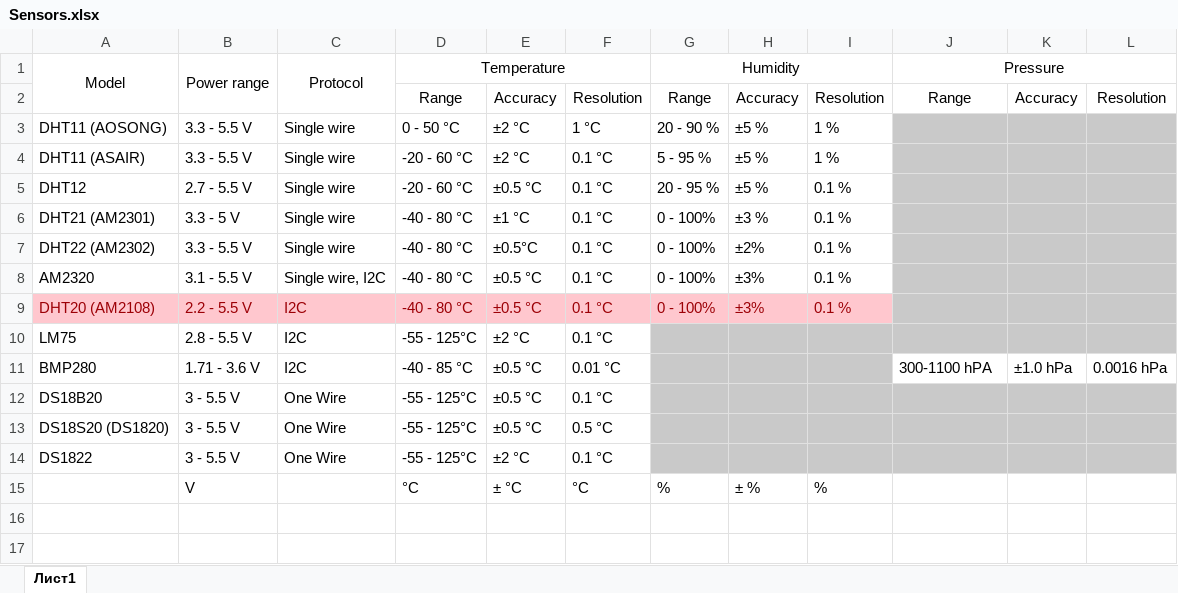
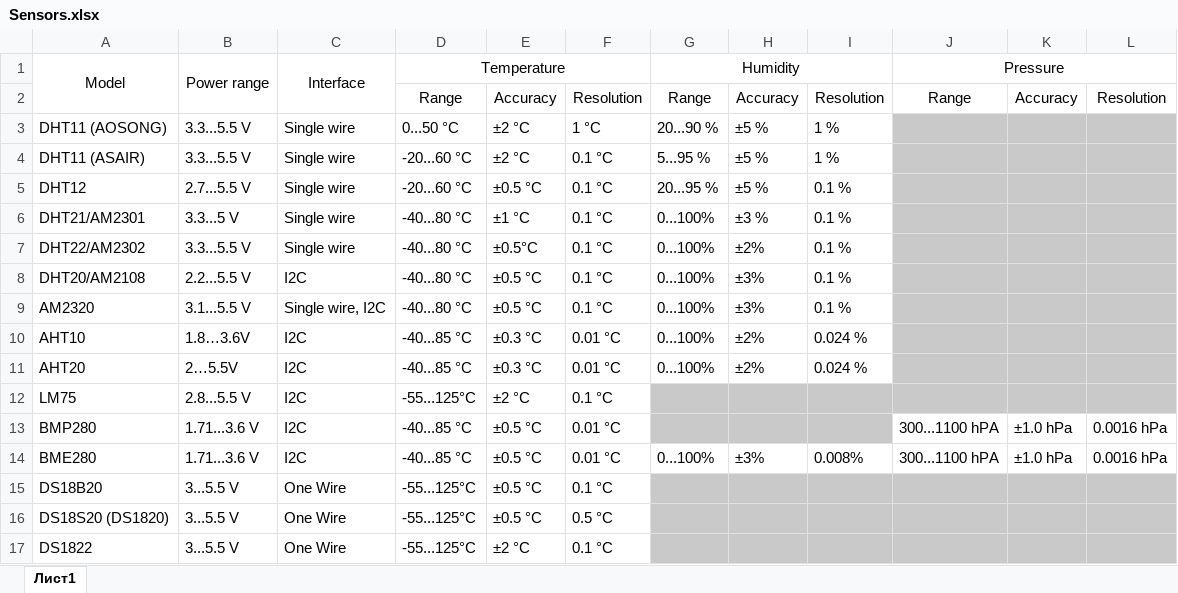
Before and after one commit to KuriGohan-Kamehameha/nXtreme-Firmware, an Excel workbook: applications/plugins/unitemp/sensors/Sensors.xlsx, sheet Лист1, drawn as a sheet; values as stored, in another font and other column widths than the file's, no borders; removed rows and columns are numbered as before the commit, all else as after; the diff names each change by its address in the sheet, - before the commit and + after, or states it on an @@ line.

Commit message:
Update Unitemp
https://github.com/quen0n/unitemp-flipperzero/tree/dev

```diff
--- a/applications/plugins/unitemp/sensors/Sensors.xlsx (sheet Лист1)
+++ b/applications/plugins/unitemp/sensors/Sensors.xlsx (sheet Лист1)
-C1: Protocol
+C1: Interface
-B3:B4 (Power range): 3.3 - 5.5 V
+B3:B4 (Power range): 3.3...5.5 V
-D3 (Temperature): 0 - 50 °C
+D3 (Temperature): 0...50 °C
-G3 (Humidity): 20 - 90 %
+G3 (Humidity): 20...90 %
-D4:D5 (Temperature): -20 - 60 °C
+D4:D5 (Temperature): -20...60 °C
-G4 (Humidity): 5 - 95 %
+G4 (Humidity): 5...95 %
-B5 (Power range): 2.7 - 5.5 V
+B5 (Power range): 2.7...5.5 V
-G5 (Humidity): 20 - 95 %
+G5 (Humidity): 20...95 %
-A6 (Model): DHT21 (AM2301)
+A6 (Model): DHT21/AM2301
-B6 (Power range): 3.3 - 5 V
+B6 (Power range): 3.3...5 V
-D6:D7 (Temperature): -40 - 80 °C
+D6:D7 (Temperature): -40...80 °C
-G6:G7 (Humidity): 0 - 100%
+G6:G7 (Humidity): 0...100%
-A7 (Model): DHT22 (AM2302)
+A7 (Model): DHT22/AM2302
-B7 (Power range): 3.3 - 5.5 V
+B7 (Power range): 3.3...5.5 V
+row 8: DHT20/AM2108 | 2.2...5.5 V | I2C | -40...80 °C | ±0.5 °C | 0.1 °C | 0...100% | ±3% | 0.1 %
-B9 (Power range): 3.1 - 5.5 V
+B9 (Power range): 3.1...5.5 V
-D9 (Temperature): -40 - 80 °C
+D9 (Temperature): -40...80 °C
-G9 (Humidity): 0 - 100%
+G9 (Humidity): 0...100%
-row 9: DHT20 (AM2108) | 2.2 - 5.5 V | I2C | -40 - 80 °C | ±0.5 °C | 0.1 °C | 0 - 100% | ±3% | 0.1 %
+row 10: AHT10 | 1.8…3.6V | I2C | -40...85 °C | ±0.3 °C | 0.01 °C | 0...100% | ±2% | 0.024 %
+row 11: AHT20 | 2…5.5V | I2C | -40...85 °C | ±0.3 °C | 0.01 °C | 0...100% | ±2% | 0.024 %
-B12 (Power range): 2.8 - 5.5 V
+B12 (Power range): 2.8...5.5 V
-D12 (Temperature): -55 - 125°C
+D12 (Temperature): -55...125°C
-B13 (Power range): 1.71 - 3.6 V
+B13 (Power range): 1.71...3.6 V
-D13 (Temperature): -40 - 85 °C
+D13 (Temperature): -40...85 °C
-J13 (Pressure): 300-1100 hPA
+J13 (Pressure): 300...1100 hPA
+row 14: BME280 | 1.71...3.6 V | I2C | -40...85 °C | ±0.5 °C | 0.01 °C | 0...100% | ±3% | 0.008% | 300...1100 hPA | ±1.0 hPa | 0.0016 hPa
-B15:B17 (Power range): 3 - 5.5 V
+B15:B17 (Power range): 3...5.5 V
-D15:D17 (Temperature): -55 - 125°C
+D15:D17 (Temperature): -55...125°C
-row 15:  | V |  | °C | ± °C | °C | % | ± % | %
```
Also changed, not shown: 8 other files.
